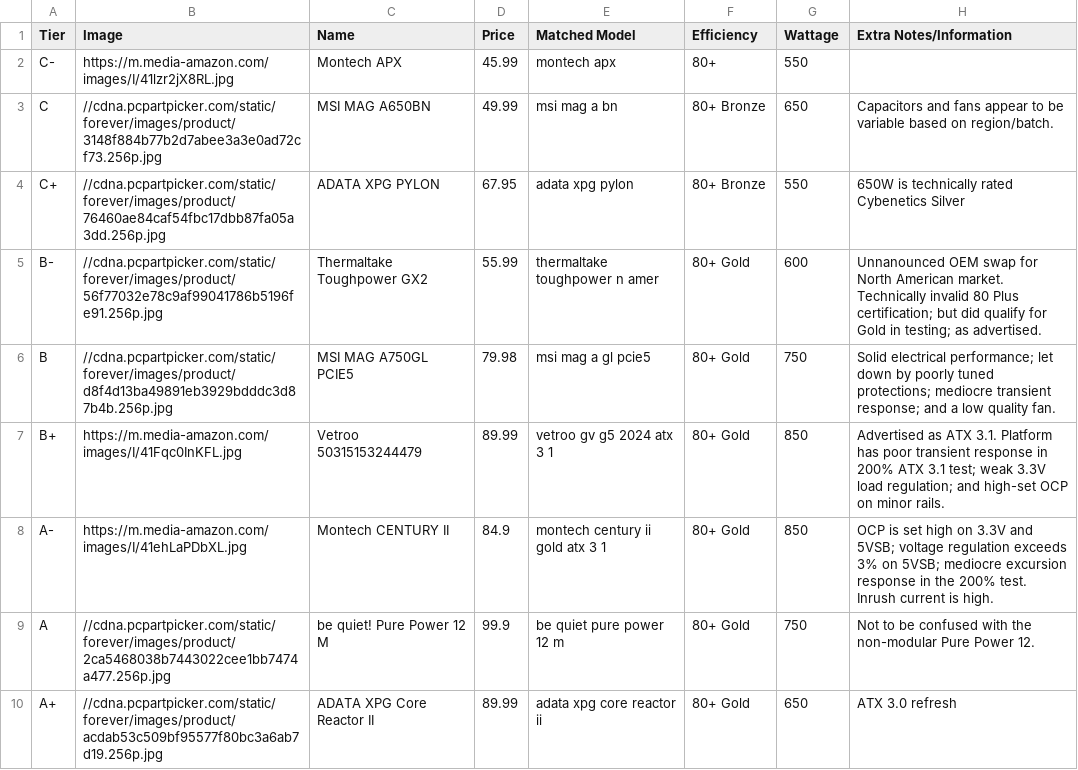
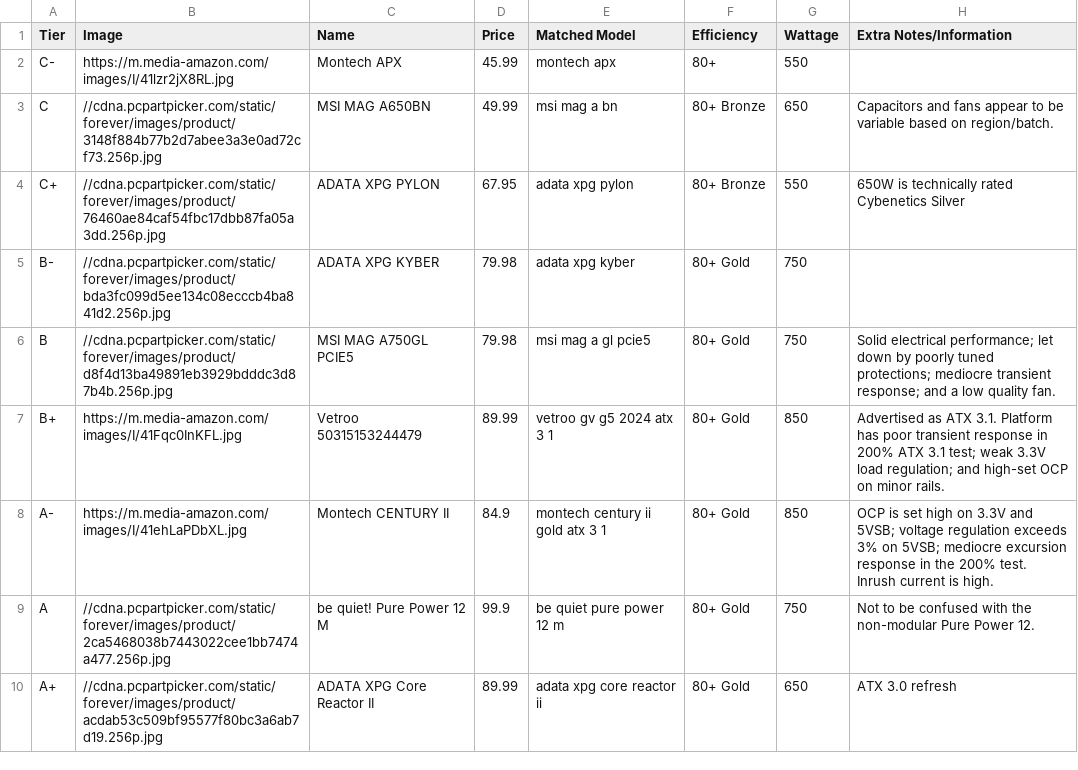
Before and after one commit to Cheesysponge/psuTierSorter, a CSV file: cheapest.csv, drawn as a sheet.

```diff
--- a/cheapest.csv
+++ b/cheapest.csv
@@ -4,3 +4,3 @@ C,//cdna.pcpartpicker.com/static/forever/images/product/3148f884b77b2d7abee3a3e0
 C+,//cdna.pcpartpicker.com/static/forever/images/product/76460ae84caf54fbc17dbb87fa05a3dd.256p.jpg,ADATA XPG PYLON,67.95,adata xpg pylon,80+ Bronze,550,650W is technically rated Cybenetics Silver
-B-,//cdna.pcpartpicker.com/static/forever/images/product/56f77032e78c9af99041786b5196fe91.256p.jpg,Thermaltake Toughpower GX2,55.99,thermaltake toughpower n amer,80+ Gold,600,Unnanounced OEM swap for North American market. Technically invalid 80 Plus certification; but did qualify for Gold in testing; as advertised.
+B-,//cdna.pcpartpicker.com/static/forever/images/product/bda3fc099d5ee134c08ecccb4ba841d2.256p.jpg,ADATA XPG KYBER,79.98,adata xpg kyber,80+ Gold,750,
 B,//cdna.pcpartpicker.com/static/forever/images/product/d8f4d13ba49891eb3929bdddc3d87b4b.256p.jpg,MSI MAG A750GL PCIE5,79.98,msi mag a gl pcie5,80+ Gold,750,Solid electrical performance; let down by poorly tuned protections; mediocre transient response; and a low quality fan.
```
Also changed, not shown: psu_stored.csv, 2 other files.
